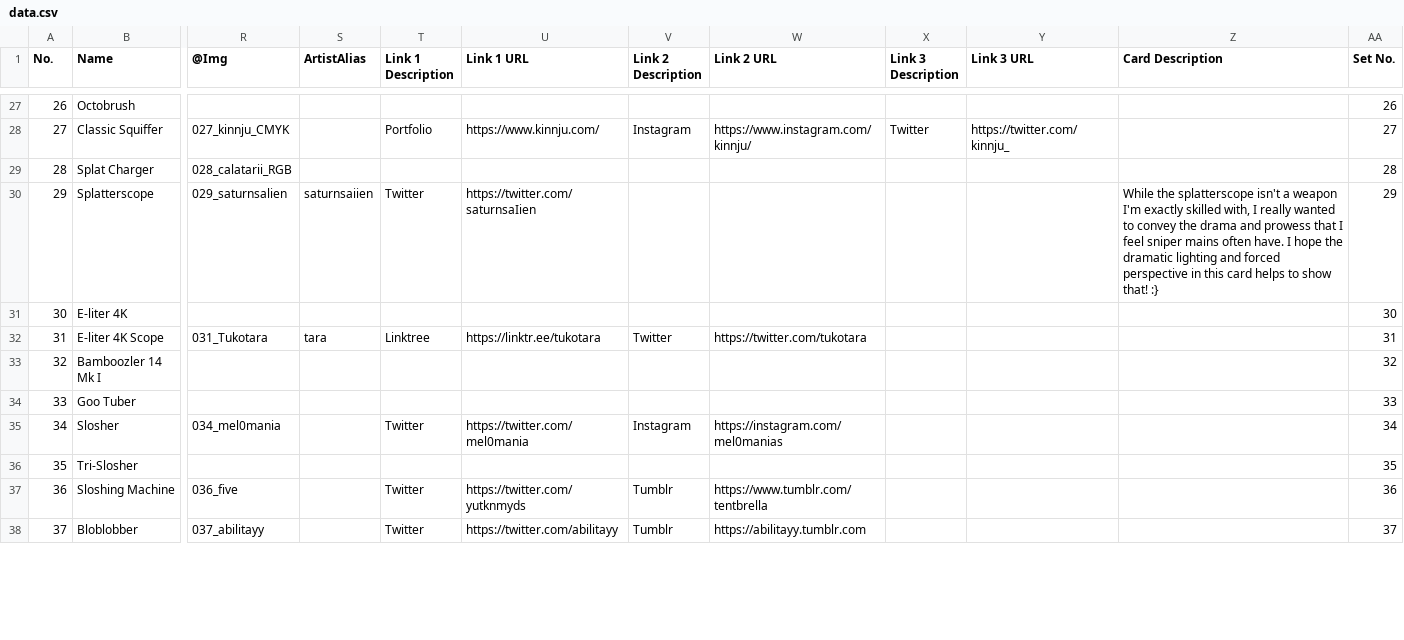
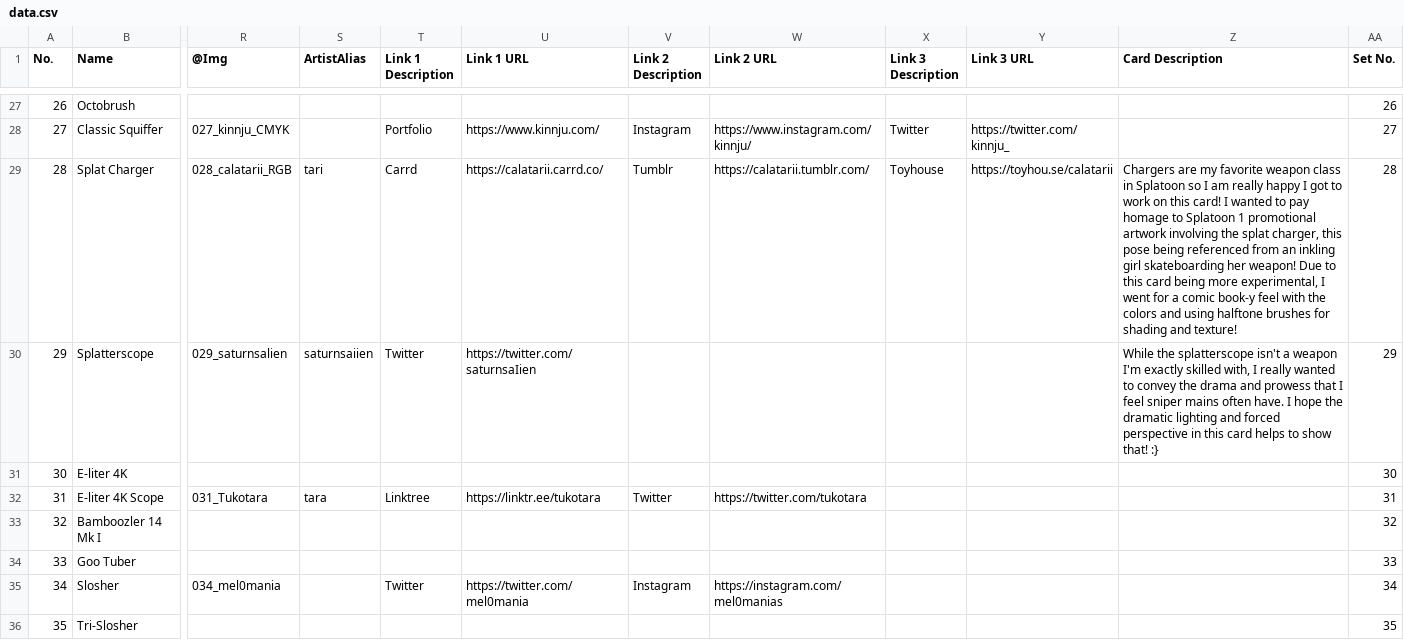
Before and after one commit to ArtySiege/ArtySiege.github.io, a CSV file: data.csv, drawn as a sheet; only a part is shown, gaps mark what is left out; the shorter side is filled out with more unchanged rows; the diff covers the shown part only; the diff names each change by its address in the sheet, - before the commit and + after, or states it on an @@ line.

Commit message:
Updates

```diff
--- a/data.csv
+++ b/data.csv
-S29 (ArtistAlias): (empty)
+S29 (ArtistAlias): tari
-T29 (Link 1 Description): (empty)
+T29 (Link 1 Description): Carrd
-U29 (Link 1 URL): (empty)
+U29 (Link 1 URL): https://calatarii.carrd.co/
-V29 (Link 2 Description): (empty)
+V29 (Link 2 Description): Tumblr
-W29 (Link 2 URL): (empty)
+W29 (Link 2 URL): https://calatarii.tumblr.com/
-X29 (Link 3 Description): (empty)
+X29 (Link 3 Description): Toyhouse
-Y29 (Link 3 URL): (empty)
+Y29 (Link 3 URL): https://toyhou.se/calatarii
-Z29 (Card Description): (empty)
+Z29 (Card Description): Chargers are my favorite weapon class in Splatoon so I am really happy I got to work on this card! I wanted to pay homage to Splatoon 1 promotional artwork involving the splat charger, this pose being referenced from an inkling girl skateboarding her weapon! Due to this card being more experimental, I went for a comic book-y feel with the colors and using halftone brushes for shading and texture!
```
Also changed, not shown: 11 edited cells elsewhere in this file.
